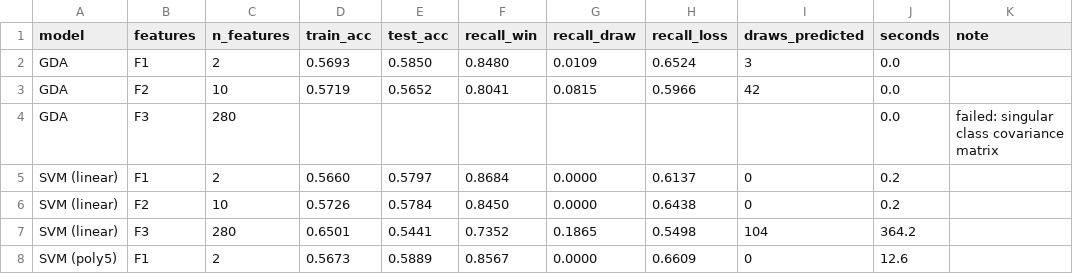
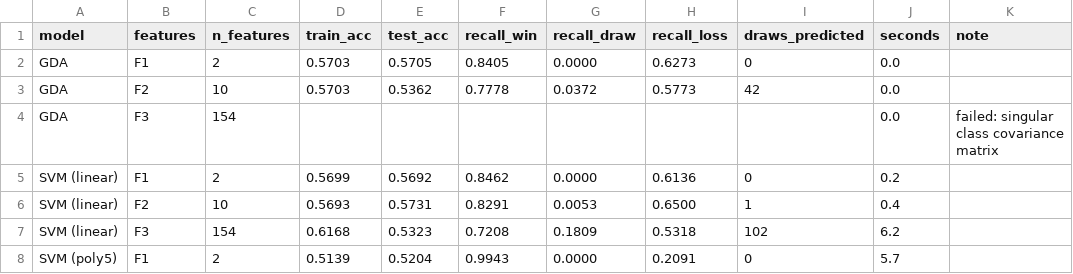
Before and after one commit to ArjunGK28/epl-match-prediction, a CSV file: results/results.csv, drawn as a sheet; only a part is shown; the diff covers the shown part only.

```diff
--- a/results/results.csv
+++ b/results/results.csv
@@ -1,8 +1,8 @@
 model,features,n_features,train_acc,test_acc,recall_win,recall_draw,recall_loss,draws_predicted,seconds,note
-GDA,F1,2,0.5693,0.5850,0.8480,0.0109,0.6524,3,0.0,
-GDA,F2,10,0.5719,0.5652,0.8041,0.0815,0.5966,42,0.0,
-GDA,F3,280,,,,,,,0.0,failed: singular class covariance matrix
-SVM (linear),F1,2,0.5660,0.5797,0.8684,0.0000,0.6137,0,0.2,
-SVM (linear),F2,10,0.5726,0.5784,0.8450,0.0000,0.6438,0,0.2,
-SVM (linear),F3,280,0.6501,0.5441,0.7352,0.1865,0.5498,104,364.2,
-SVM (poly5),F1,2,0.5673,0.5889,0.8567,0.0000,0.6609,0,12.6,
+GDA,F1,2,0.5703,0.5705,0.8405,0.0000,0.6273,0,0.0,
+GDA,F2,10,0.5703,0.5362,0.7778,0.0372,0.5773,42,0.0,
+GDA,F3,154,,,,,,,0.0,failed: singular class covariance matrix
+SVM (linear),F1,2,0.5699,0.5692,0.8462,0.0000,0.6136,0,0.2,
+SVM (linear),F2,10,0.5693,0.5731,0.8291,0.0053,0.6500,1,0.4,
+SVM (linear),F3,154,0.6168,0.5323,0.7208,0.1809,0.5318,102,6.2,
+SVM (poly5),F1,2,0.5139,0.5204,0.9943,0.0000,0.2091,0,5.7,
```
Also changed, not shown: 4 added rows, 4 removed rows and 56 edited cells elsewhere in this file, 6 other files.
